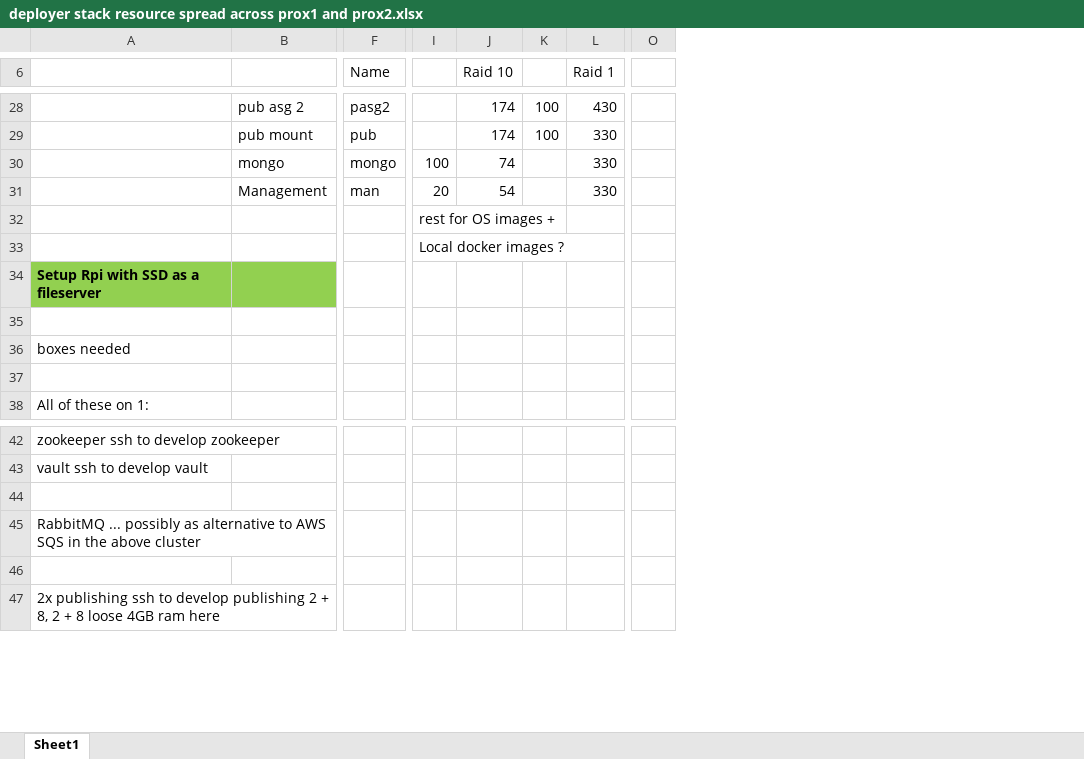
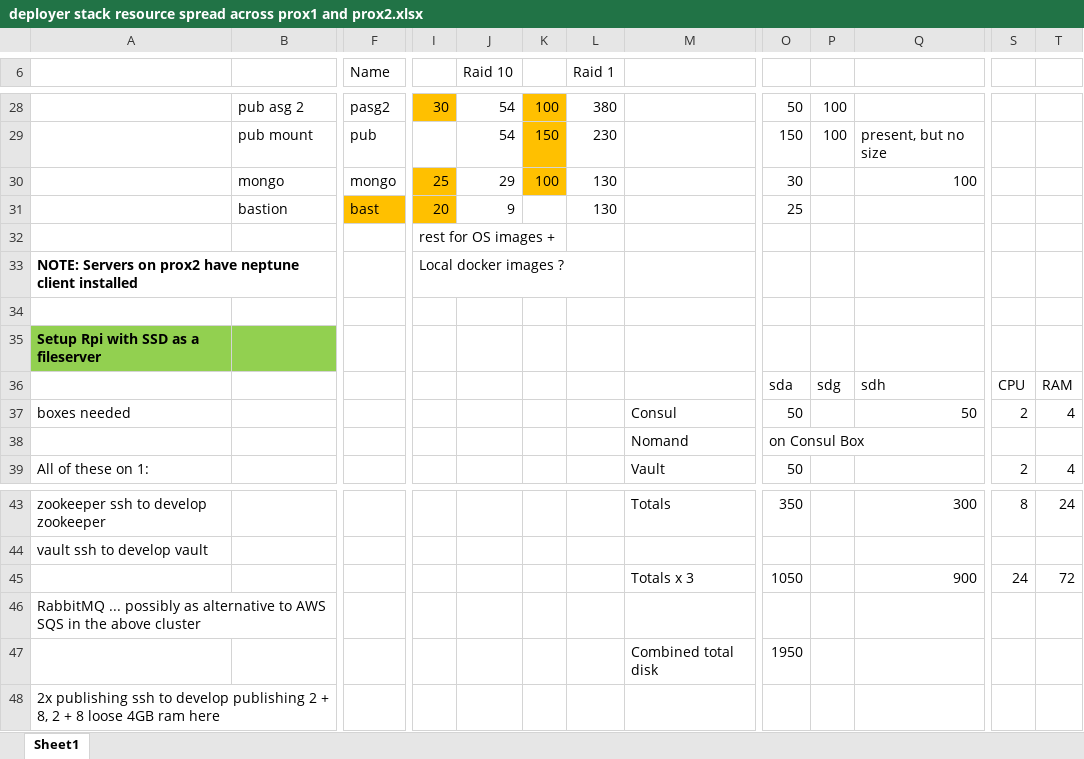
Before and after one commit to redhug1/R710, an Excel workbook: deployer dev stack/deployer stack resource spread across prox1 and prox2.xlsx, sheet Sheet1, drawn as a sheet; only a part is shown, gaps mark what is left out; values as stored, in another font and other column widths than the file's, no borders; removed rows and columns are numbered as before the commit, all else as after; rows hold the shown columns only; the diff covers the shown part only; the diff names each change by its address in the sheet, - before the commit and + after, or states it on an @@ line.

```diff
--- a/deployer dev stack/deployer stack resource spread across prox1 and prox2.xlsx (sheet Sheet1)
+++ b/deployer dev stack/deployer stack resource spread across prox1 and prox2.xlsx (sheet Sheet1)
+column M, rows 37-39: Consul | Nomand | Vault; rows 43-47: Totals |  | Totals x 3 |  | Combined total disk
-column O, empty
+column O, rows 28-31: 50 | 150 | 30 | 25; rows 36-39: sda | 50 | on Consul Box | 50; rows 43-47: 350 |  | 1050 |  | 1950
+column P, rows 28-29: 100 | 100; row 36: sdg
+column Q, rows 29-30: present, but no size | 100; rows 36-37: sdh | 50; rows 43-45: 300 |  | 900
+column S, rows 36-39: CPU | 2 |  | 2; rows 43-45: 8 |  | 24
+column T, rows 36-39: RAM | 4 |  | 4; rows 43-45: 24 |  | 72
-I28: (empty)
+I28: 30
-I28 fill: none
+I28 fill: #FFC000
-J28:J29 (Raid 10): 174
+J28:J29 (Raid 10): 54
-K28:K30 fill: none
+K28:K30 fill: #FFC000
-L28 (Raid 1): 430
+L28 (Raid 1): 380
-K29: 100
+K29: 150
-L29 (Raid 1): 330
+L29 (Raid 1): 230
-I30: 100
+I30: 25
-I30:I31 fill: none
+I30:I31 fill: #FFC000
-J30 (Raid 10): 74
+J30 (Raid 10): 29
-K30: (empty)
+K30: 100
-L30:L31 (Raid 1): 330
+L30:L31 (Raid 1): 130
-B31: Management
+B31: bastion
-F31 (Name): man
+F31 (Name): bast
-F31 fill: none
+F31 fill: #FFC000
-J31 (Raid 10): 54
+J31 (Raid 10): 9
+row 33: NOTE: Servers on prox2 have neptune client installed |  |  | Local docker images ?
-I34: Local docker images ?
+I34: (empty)
-row 36: (empty)
+row 36:  |  |  |  |  |  |  |  | sda | sdg | sdh | CPU | RAM
-row 38: (empty)
+row 38:  |  |  |  |  |  |  | Nomand | on Consul Box
-row 45: (empty)
+row 45:  |  |  |  |  |  |  | Totals x 3 | 1050 |  | 900 | 24 | 72
-row 47: (empty)
+row 47:  |  |  |  |  |  |  | Combined total disk | 1950
```
Also changed, not shown: 1 added column, 1 removed column, 23 edited cells and cell formats elsewhere in this sheet, 6 other files.
